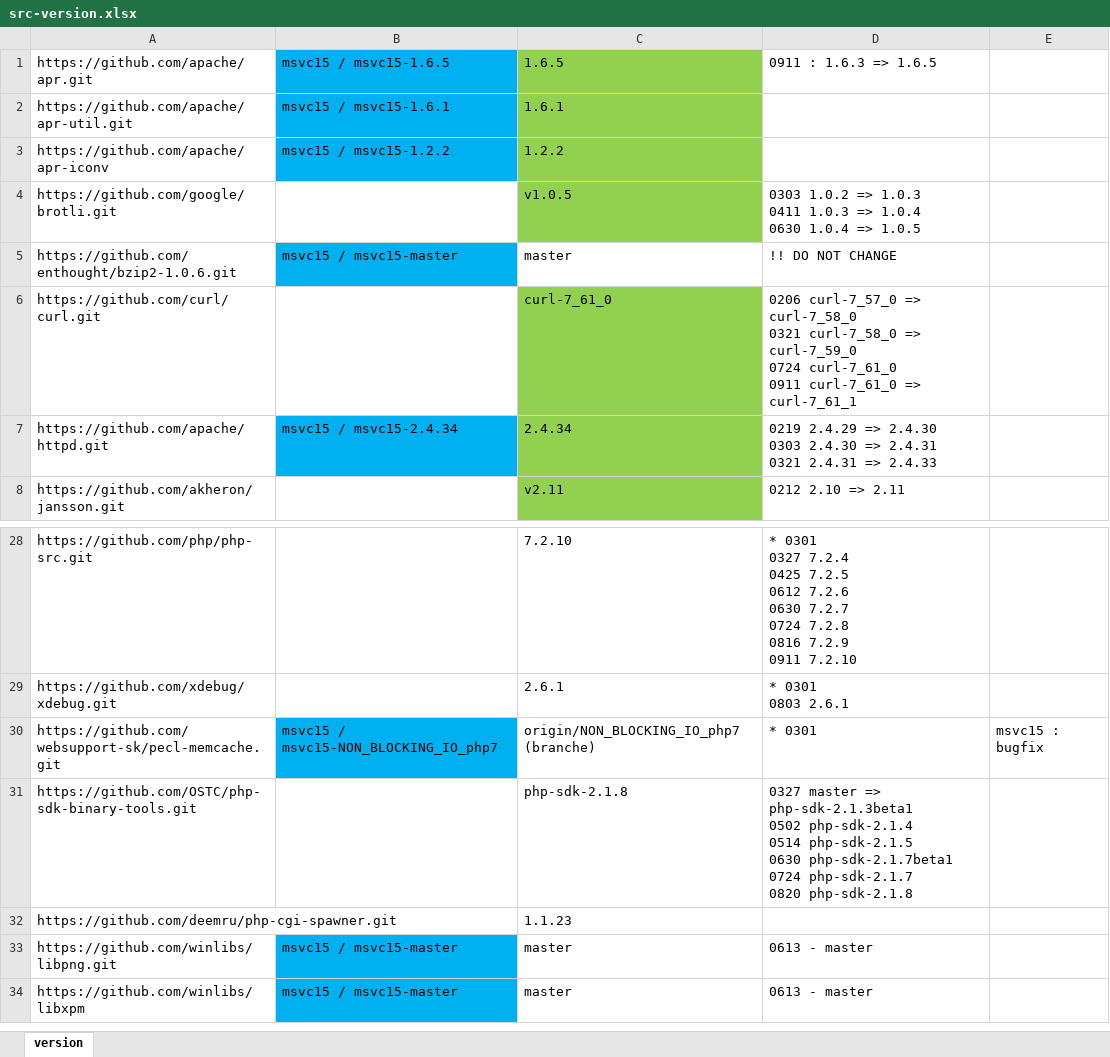
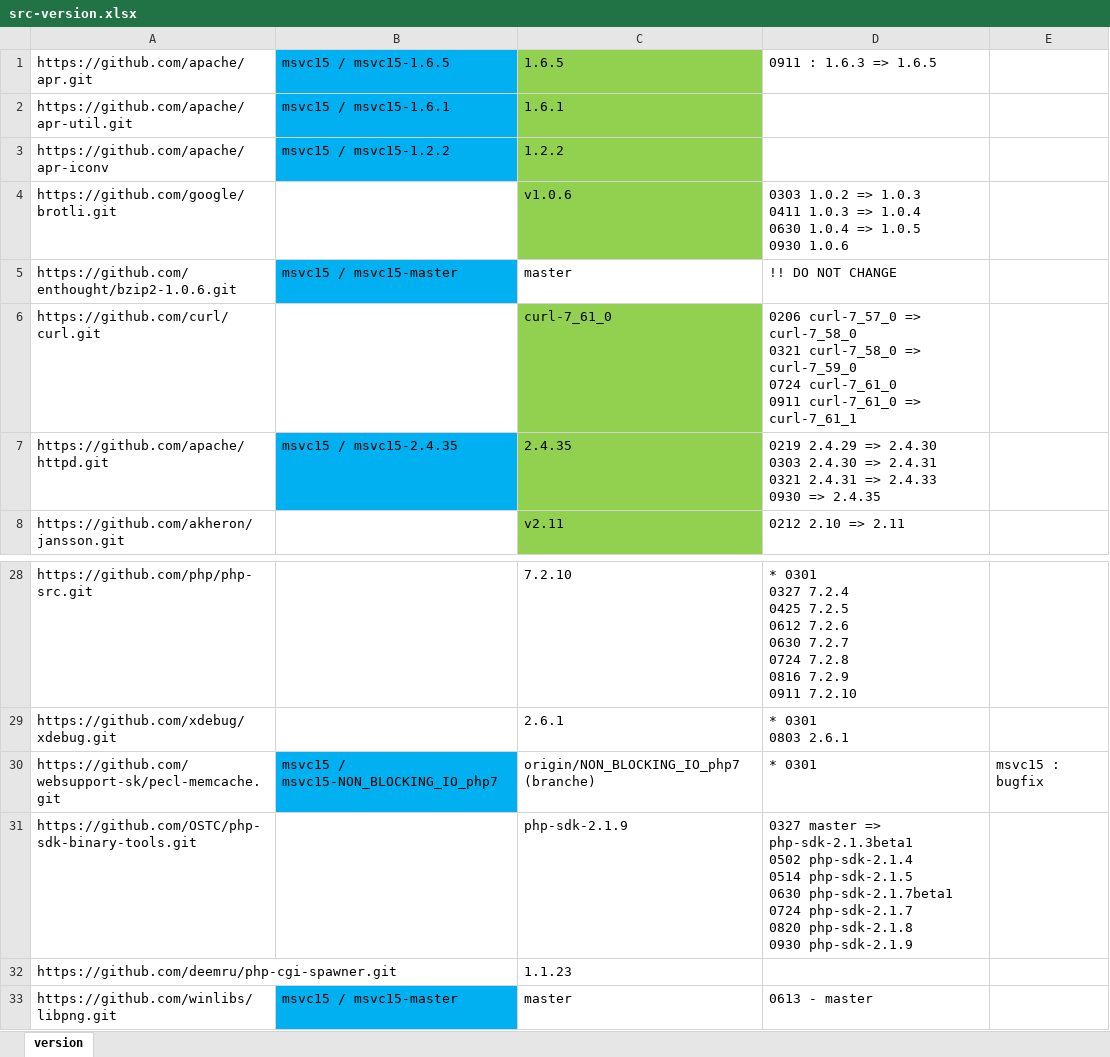
Before and after one commit to nono303/win-build-scripts, an Excel workbook: src-version.xlsx, sheet version, drawn as a sheet; only a part is shown, gaps mark what is left out; the shorter side is filled out with more unchanged rows; values as stored, in another font and other column widths than the file's, no borders; ↵ is a line break in a cell; the diff names each change by its address in the sheet, - before the commit and + after, or states it on an @@ line.

Commit message:
20180930

```diff
--- a/src-version.xlsx (sheet version)
+++ b/src-version.xlsx (sheet version)
-C4: v1.0.5
+C4: v1.0.6
-D4: …=> 1.0.5
+D4: …=> 1.0.5 ↵ 0930 1.0.6
-B7: msvc15 / msvc15-2.4.34
+B7: msvc15 / msvc15-2.4.35
-C7: 2.4.34
+C7: 2.4.35
-D7: …=> 2.4.33
+D7: …=> 2.4.33 ↵ 0930 => 2.4.35
-C31: php-sdk-2.1.8
+C31: php-sdk-2.1.9
-D31: …0820 php-sdk-2.1.8
+D31: …0820 php-sdk-2.1.8 ↵ 0930 php-sdk-2.1.9
```
